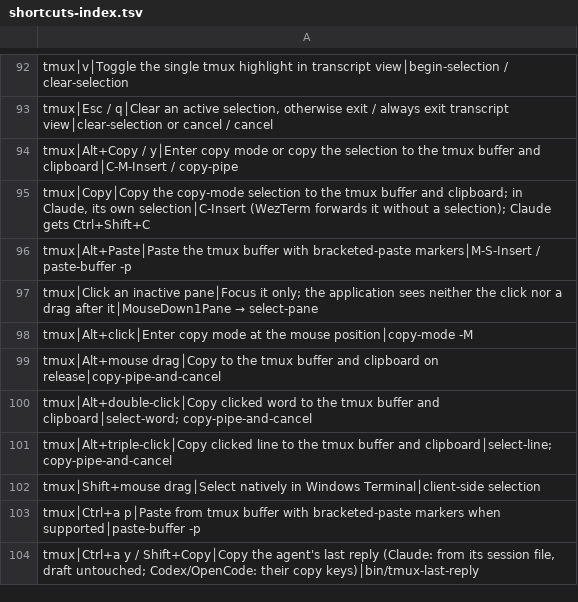
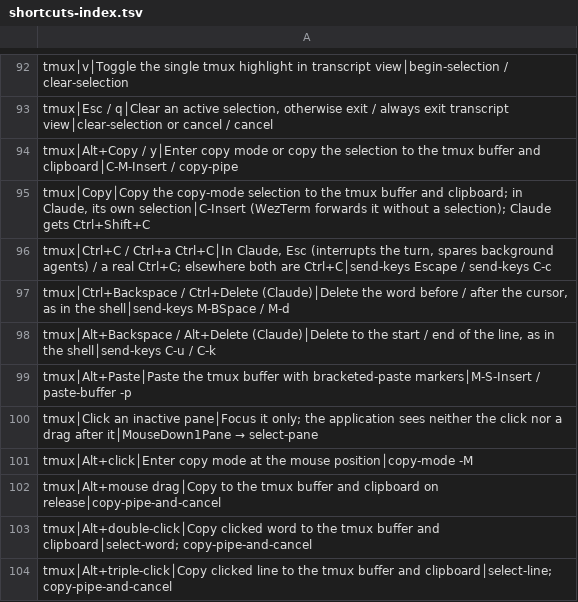
Before and after one commit to tafk7/dotfiles, a TSV file: shell/shortcuts-index.tsv, drawn as a sheet; only a part is shown, gaps mark what is left out; the shorter side is filled out with more unchanged rows; the diff names each change by its address in the sheet, - before the commit and + after, or states it on an @@ line.

Commit message:
Spare Claude's background agents from Ctrl+C; unify its delete keys
Claude's Ctrl+C at an idle prompt stops every background agent at once,
without asking, and Claude won't let the key be rebound. In Claude panes
tmux now sends Esc instead, which interrupts the running turn but leaves
background agents alone; prefix+Ctrl+C sends the real key.

Claude also hard-codes its editing keys: Ctrl+Backspace and Ctrl+Delete
deleted a character and Alt+Backspace a word. tmux now sends the keys
Claude has for each, so Ctrl deletes a word and Alt to the start or end
of the line, as in the shell, Codex, and nvim. Other panes, and Claude in
copy-mode, get the keys unchanged, except that an extended Ctrl+Backspace
goes on as ^H instead of nothing (tmux 3.4) or its name (3.7).

```diff
--- a/shell/shortcuts-index.tsv
+++ b/shell/shortcuts-index.tsv
+row 96: tmux│Ctrl+C / Ctrl+a Ctrl+C│In Claude, Esc (interrupts the turn, spares background agents) / a real Ctrl+C; elsewhere both are Ctrl+C│send-keys Escape / send-keys C-c
+row 97: tmux│Ctrl+Backspace / Ctrl+Delete (Claude)│Delete the word before / after the cursor, as in the shell│send-keys M-BSpace / M-d
+row 98: tmux│Alt+Backspace / Alt+Delete (Claude)│Delete to the start / end of the line, as in the shell│send-keys C-u / C-k
```
Also changed, not shown: 3 other files.
